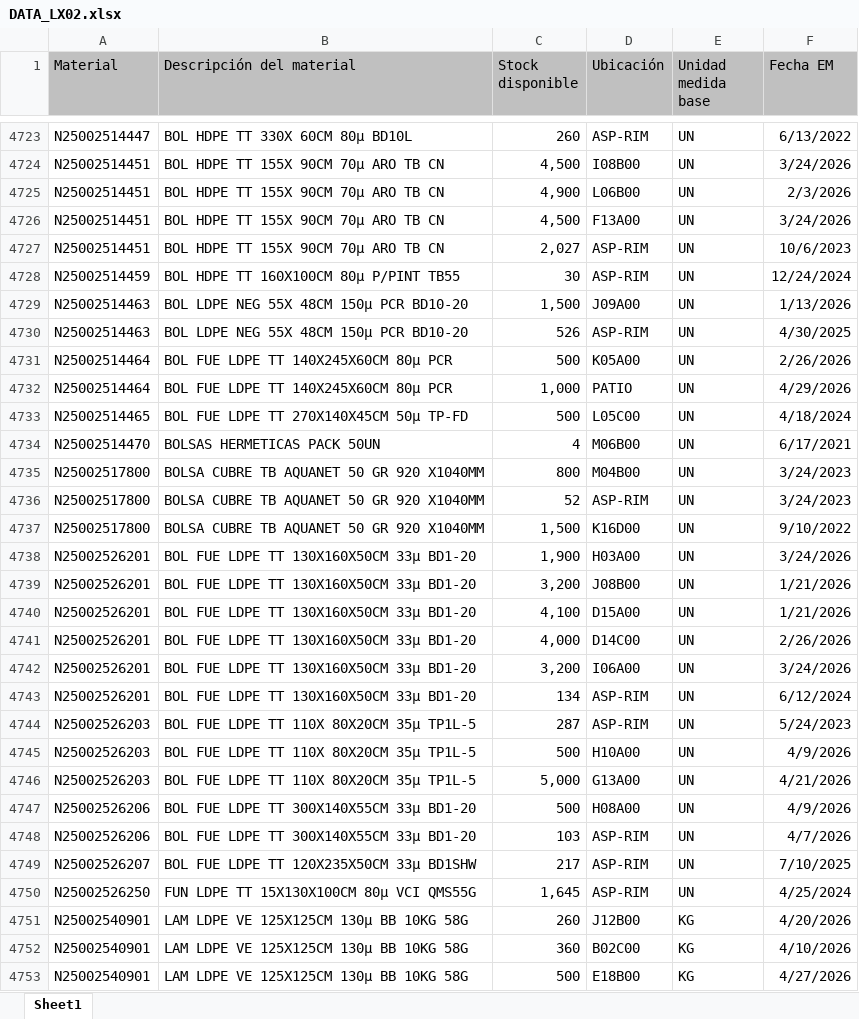
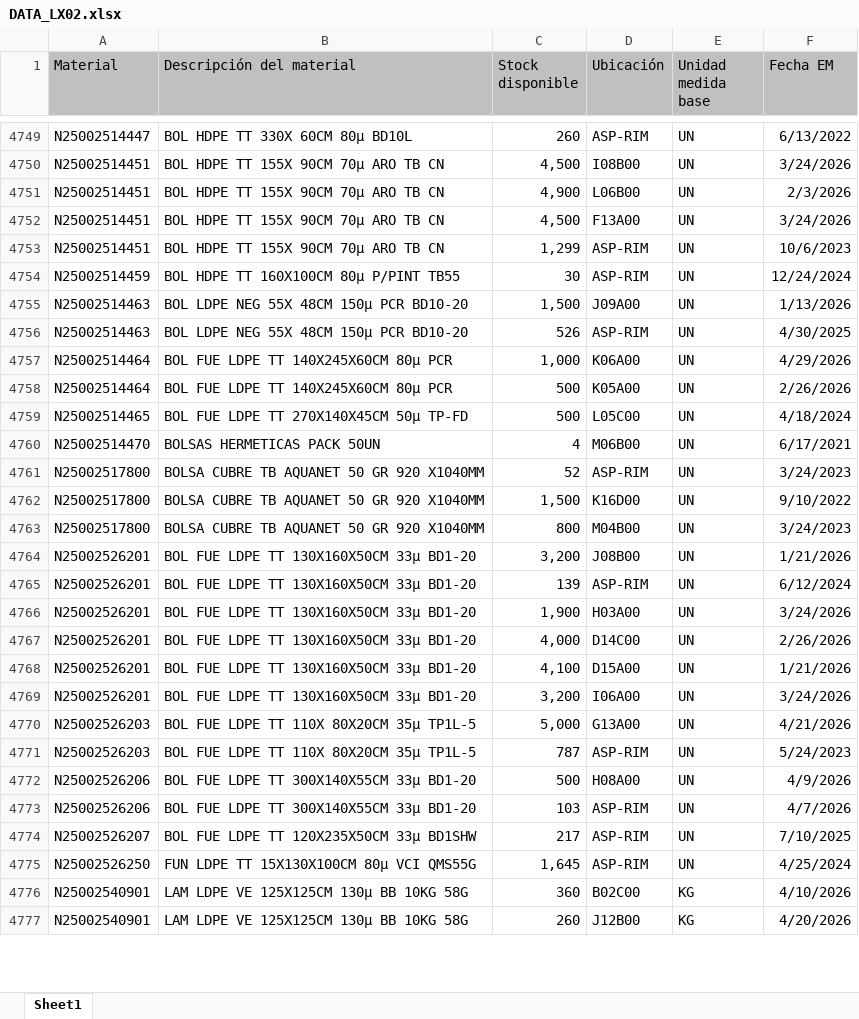
Before and after one commit to manmetrh/Consulta-saldos, an Excel workbook: DATA_LX02.xlsx, sheet Sheet1, drawn as a sheet; only a part is shown, gaps mark what is left out; values as stored, in another font and other column widths than the file's, no borders; removed rows and columns are numbered as before the commit, all else as after; the diff covers the shown part only; the diff names each change by its address in the sheet, - before the commit and + after, or states it on an @@ line.

```diff
--- a/DATA_LX02.xlsx (sheet Sheet1)
+++ b/DATA_LX02.xlsx (sheet Sheet1)
-C4753 (Stock disponible): 2,027
+C4753 (Stock disponible): 1,299
+row 4757: N25002514464 | BOL FUE LDPE TT 140X245X60CM 80μ PCR | 1,000 | K06A00 | UN | 4/29/2026
-row 4732: N25002514464 | BOL FUE LDPE TT 140X245X60CM 80μ PCR | 1,000 | PATIO | UN | 4/29/2026
@@ row 4735 moved to row 4763: N25002517800 @@
-C4765 (Stock disponible): 4,100
+C4765 (Stock disponible): 139
-D4765 (Ubicación): D15A00
+D4765 (Ubicación): ASP-RIM
-F4765 (Fecha EM): 1/21/2026
+F4765 (Fecha EM): 6/12/2024
@@ row 4738 moved to row 4766: N25002526201 @@
+row 4768: N25002526201 | BOL FUE LDPE TT 130X160X50CM 33μ BD1-20 | 4,100 | D15A00 | UN | 1/21/2026
-row 4743: N25002526201 | BOL FUE LDPE TT 130X160X50CM 33μ BD1-20 | 134 | ASP-RIM | UN | 6/12/2024
-row 4744: N25002526203 | BOL FUE LDPE TT 110X 80X20CM 35μ TP1L-5 | 287 | ASP-RIM | UN | 5/24/2023
-row 4745: N25002526203 | BOL FUE LDPE TT 110X 80X20CM 35μ TP1L-5 | 500 | H10A00 | UN | 4/9/2026
+row 4771: N25002526203 | BOL FUE LDPE TT 110X 80X20CM 35μ TP1L-5 | 787 | ASP-RIM | UN | 5/24/2023
-row 4751: N25002540901 | LAM LDPE VE 125X125CM 130μ BB 10KG 58G | 260 | J12B00 | KG | 4/20/2026
-C4777 (Stock disponible): 500
+C4777 (Stock disponible): 260
-D4777 (Ubicación): E18B00
+D4777 (Ubicación): J12B00
-F4777 (Fecha EM): 4/27/2026
+F4777 (Fecha EM): 4/20/2026
```
Also changed, not shown: 83 added rows, 55 removed rows, 791 moved rows and 172 edited cells elsewhere in this sheet, 1 other file.
